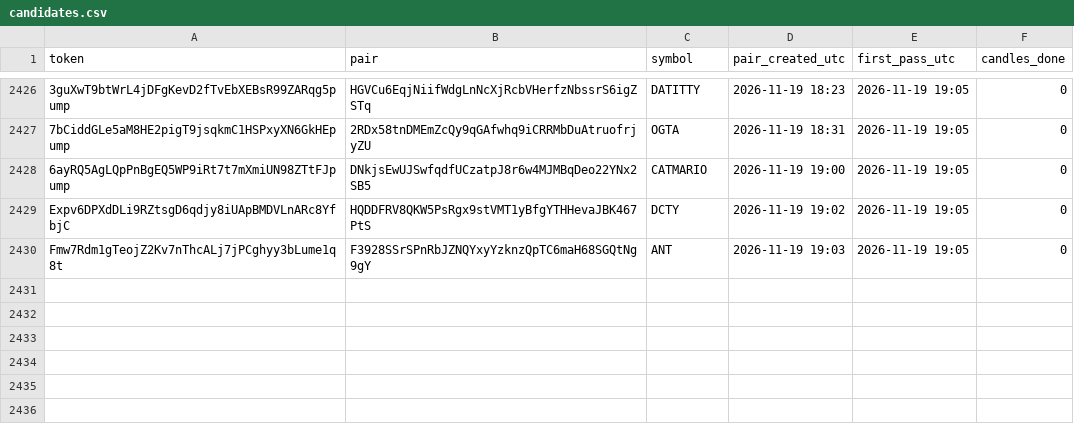
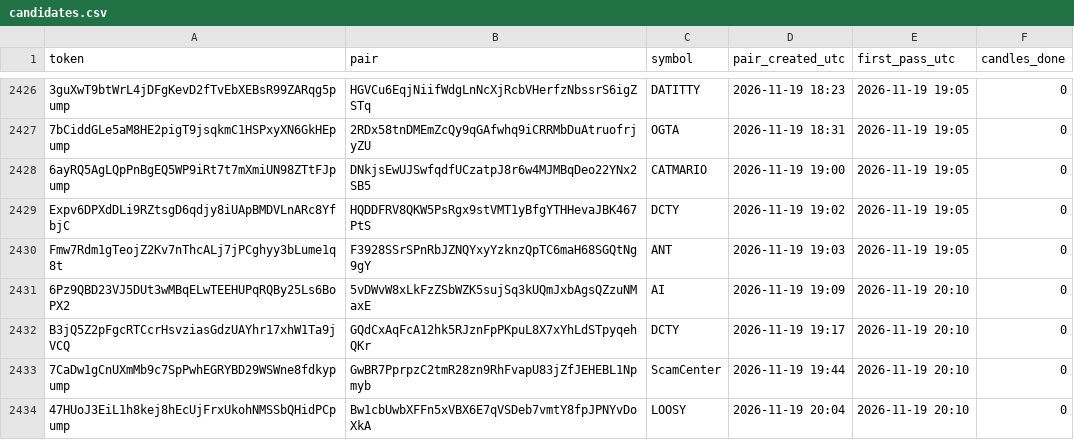
Before and after one commit to sachinbatra1971-byte/memecoin-research, a CSV file: data/candidates.csv, drawn as a sheet; only a part is shown, gaps mark what is left out; the diff names each change by its address in the sheet, - before the commit and + after, or states it on an @@ line.

```diff
--- a/data/candidates.csv
+++ b/data/candidates.csv
+row 2431: 6Pz9QBD23VJ5DUt3wMBqELwTEEHUPqRQBy25Ls6BoPX2 | 5vDWvW8xLkFzZSbWZK5sujSq3kUQmJxbAgsQZzuNMaxE | AI | 2026-11-19 19:09 | 2026-11-19 20:10 | 0
+row 2432: B3jQ5Z2pFgcRTCcrHsvziasGdzUAYhr17xhW1Ta9jVCQ | GQdCxAqFcA12hk5RJznFpPKpuL8X7xYhLdSTpyqehQKr | DCTY | 2026-11-19 19:17 | 2026-11-19 20:10 | 0
+row 2433: 7CaDw1gCnUXmMb9c7SpPwhEGRYBD29WSWne8fdkypump | GwBR7PprpzC2tmR28zn9RhFvapU83jZfJEHEBL1Npmyb | ScamCenter | 2026-11-19 19:44 | 2026-11-19 20:10 | 0
+row 2434: 47HUoJ3EiL1h8kej8hEcUjFrxUkohNMSSbQHidPCpump | Bw1cbUwbXFFn5xVBX6E7qVSDeb7vmtY8fpJPNYvDoXkA | LOOSY | 2026-11-19 20:04 | 2026-11-19 20:10 | 0
```
Also changed, not shown: data/tracked.csv, 2 other files.
